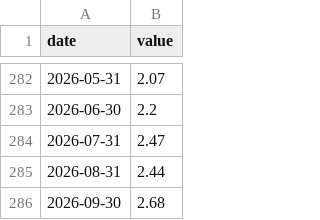
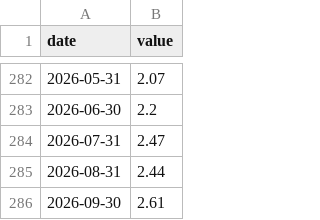
Before and after one commit to santeristenberg-byte/kuplaindikaattori, a CSV file: data/fred_cache/DFII10.csv, drawn as a sheet; only a part is shown, gaps mark what is left out.

```diff
--- a/data/fred_cache/DFII10.csv
+++ b/data/fred_cache/DFII10.csv
@@ -285,2 +285,2 @@ date,value
 2026-08-31,2.44
-2026-09-30,2.68
+2026-09-30,2.61
```
Also changed, not shown: data/fred_cache/DGS10.csv, data/history.csv, 1 other file.
